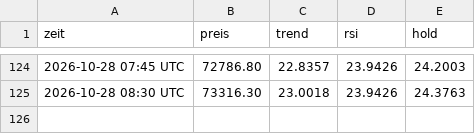
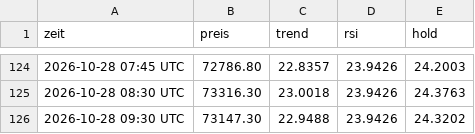
Before and after one commit to t7v7hcdys5-del/legendary-fiesta-trading, a CSV file: equity.csv, drawn as a sheet; only a part is shown, gaps mark what is left out; the diff names each change by its address in the sheet, - before the commit and + after, or states it on an @@ line.

```diff
--- a/equity.csv
+++ b/equity.csv
+row 126: 2026-10-28 09:30 UTC | 73147.30 | 22.9488 | 23.9426 | 24.3202
```
Also changed, not shown: 3 other files.
